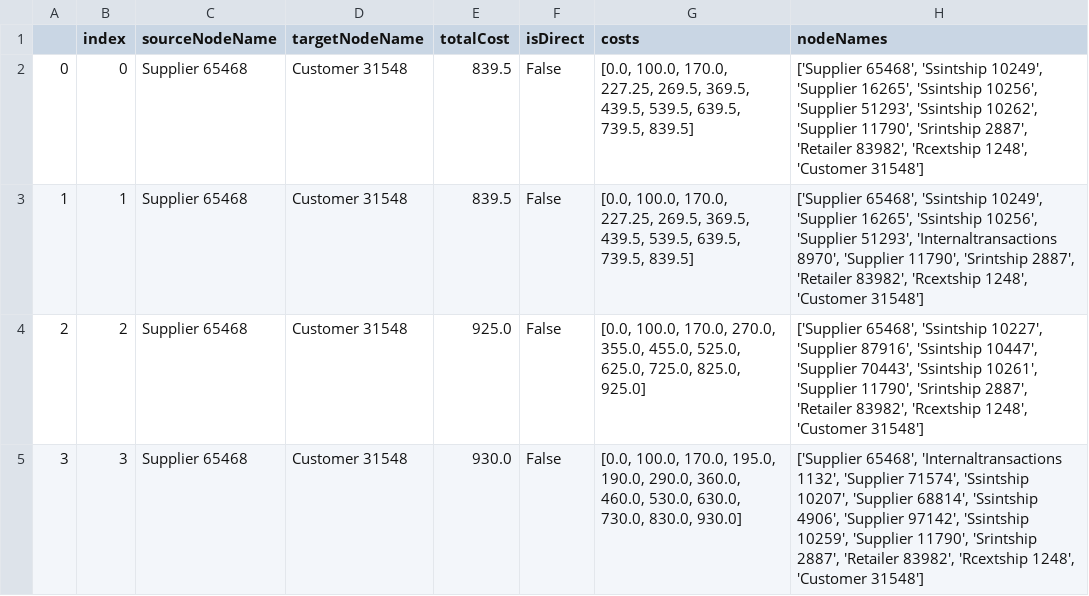
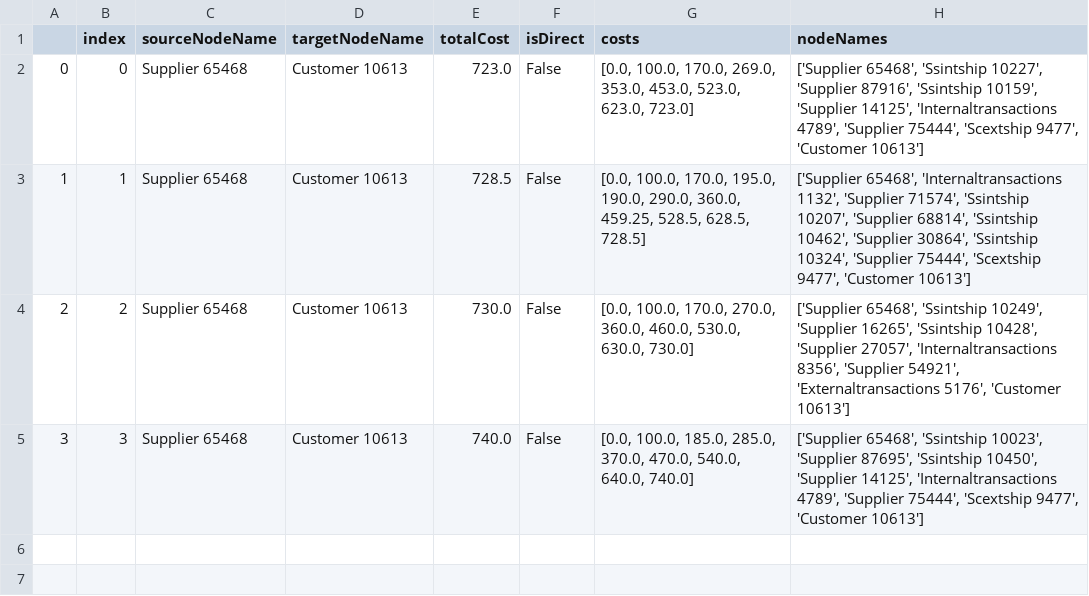
Before and after one commit to omargalal20/Supply-Chain-Data-Analysis, a CSV file: out.csv, drawn as a sheet.

```diff
--- a/out.csv
+++ b/out.csv
@@ -1,5 +1,5 @@
 ,index,sourceNodeName,targetNodeName,totalCost,isDirect,costs,nodeNames
-0,0,Supplier 65468,Customer 31548,839.5,False,"[0.0, 100.0, 170.0, 227.25, 269.5, 369.5, 439.5, 539.5, 639.5, 739.5, 839.5]","['Supplier 65468', 'Ssintship 10249', 'Supplier 16265', 'Ssintship 10256', 'Supplier 51293', 'Ssintship 10262', 'Supplier 11790', 'Srintship 2887', 'Retailer 83982', 'Rcextship 1248', 'Customer 31548']"
-1,1,Supplier 65468,Customer 31548,839.5,False,"[0.0, 100.0, 170.0, 227.25, 269.5, 369.5, 439.5, 539.5, 639.5, 739.5, 839.5]","['Supplier 65468', 'Ssintship 10249', 'Supplier 16265', 'Ssintship 10256', 'Supplier 51293', 'Internaltransactions 8970', 'Supplier 11790', 'Srintship 2887', 'Retailer 83982', 'Rcextship 1248', 'Customer 31548']"
-2,2,Supplier 65468,Customer 31548,925.0,False,"[0.0, 100.0, 170.0, 270.0, 355.0, 455.0, 525.0, 625.0, 725.0, 825.0, 925.0]","['Supplier 65468', 'Ssintship 10227', 'Supplier 87916', 'Ssintship 10447', 'Supplier 70443', 'Ssintship 10261', 'Supplier 11790', 'Srintship 2887', 'Retailer 83982', 'Rcextship 1248', 'Customer 31548']"
-3,3,Supplier 65468,Customer 31548,930.0,False,"[0.0, 100.0, 170.0, 195.0, 190.0, 290.0, 360.0, 460.0, 530.0, 630.0, 730.0, 830.0, 930.0]","['Supplier 65468', 'Internaltransactions 1132', 'Supplier 71574', 'Ssintship 10207', 'Supplier 68814', 'Ssintship 4906', 'Supplier 97142', 'Ssintship 10259', 'Supplier 11790', 'Srintship 2887', 'Retailer 83982', 'Rcextship 1248', 'Customer 31548']"
+0,0,Supplier 65468,Customer 10613,723.0,False,"[0.0, 100.0, 170.0, 269.0, 353.0, 453.0, 523.0, 623.0, 723.0]","['Supplier 65468', 'Ssintship 10227', 'Supplier 87916', 'Ssintship 10159', 'Supplier 14125', 'Internaltransactions 4789', 'Supplier 75444', 'Scextship 9477', 'Customer 10613']"
+1,1,Supplier 65468,Customer 10613,728.5,False,"[0.0, 100.0, 170.0, 195.0, 190.0, 290.0, 360.0, 459.25, 528.5, 628.5, 728.5]","['Supplier 65468', 'Internaltransactions 1132', 'Supplier 71574', 'Ssintship 10207', 'Supplier 68814', 'Ssintship 10462', 'Supplier 30864', 'Ssintship 10324', 'Supplier 75444', 'Scextship 9477', 'Customer 10613']"
+2,2,Supplier 65468,Customer 10613,730.0,False,"[0.0, 100.0, 170.0, 270.0, 360.0, 460.0, 530.0, 630.0, 730.0]","['Supplier 65468', 'Ssintship 10249', 'Supplier 16265', 'Ssintship 10428', 'Supplier 27057', 'Internaltransactions 8356', 'Supplier 54921', 'Externaltransactions 5176', 'Customer 10613']"
+3,3,Supplier 65468,Customer 10613,740.0,False,"[0.0, 100.0, 185.0, 285.0, 370.0, 470.0, 540.0, 640.0, 740.0]","['Supplier 65468', 'Ssintship 10023', 'Supplier 87695', 'Ssintship 10450', 'Supplier 14125', 'Internaltransactions 4789', 'Supplier 75444', 'Scextship 9477', 'Customer 10613']"
```
Also changed, not shown: edges.csv, 4 other files.
